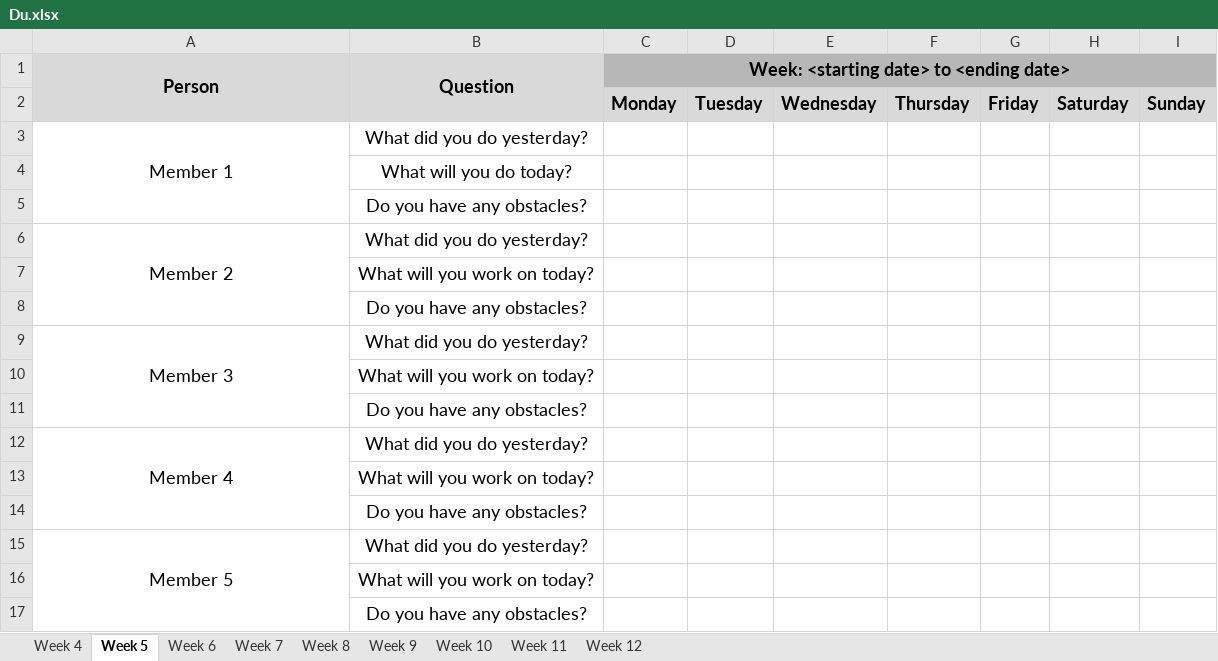
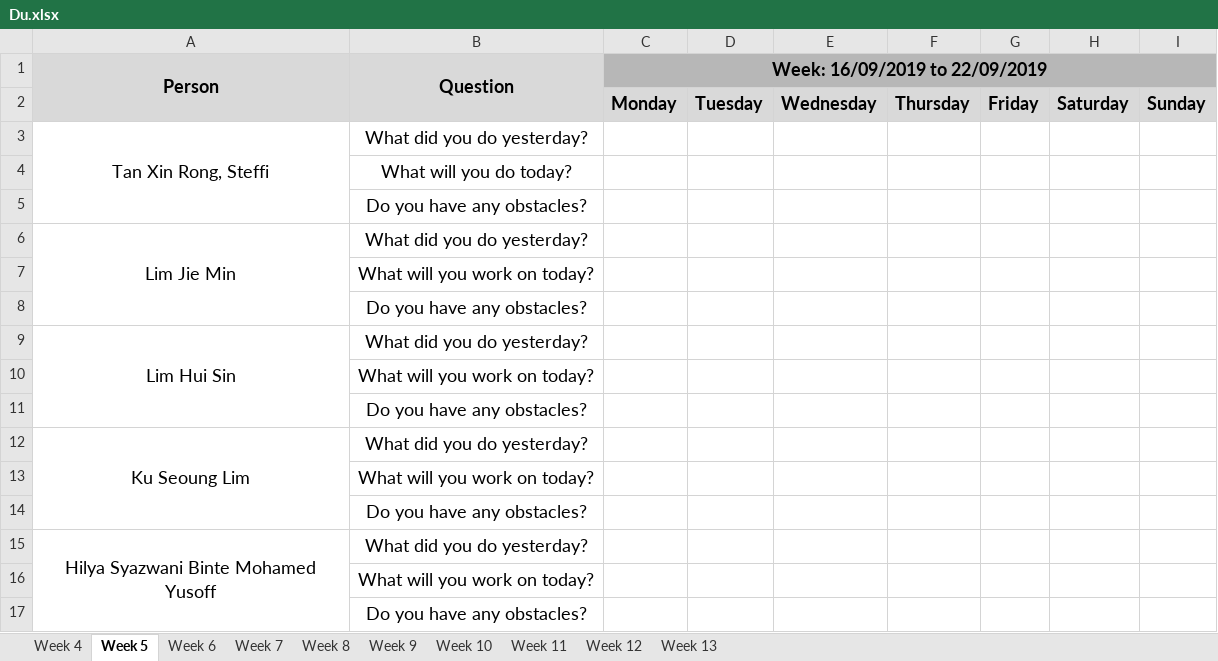
Before and after one commit to j1em1n/BIOS-Bidding-System, an Excel workbook: metrics/Du.xlsx, sheet Week 5, drawn as a sheet; values as stored, in another font and other column widths than the file's, no borders; the diff names each change by its address in the sheet, - before the commit and + after, or states it on an @@ line.

```diff
--- a/metrics/Du.xlsx (sheet Week 5)
+++ b/metrics/Du.xlsx (sheet Week 5)
+sheet tab: Week 13
-C1: Week: <starting date> to <ending date>
+C1: Week: 16/09/2019 to 22/09/2019
-A3 (Person): Member 1
+A3 (Person): Tan Xin Rong, Steffi
-A6 (Person): Member 2
+A6 (Person): Lim Jie Min
-A9 (Person): Member 3
+A9 (Person): Lim Hui Sin
-A12 (Person): Member 4
+A12 (Person): Ku Seoung Lim
-A15 (Person): Member 5
+A15 (Person): Hilya Syazwani Binte Mohamed Yusoff
```
Also changed, not shown: sheet Week 6, sheet Week 7, sheet Week 8, sheet Week 9, sheet Week 10, sheet Week 11, 2 more sheets, 2 other files.
